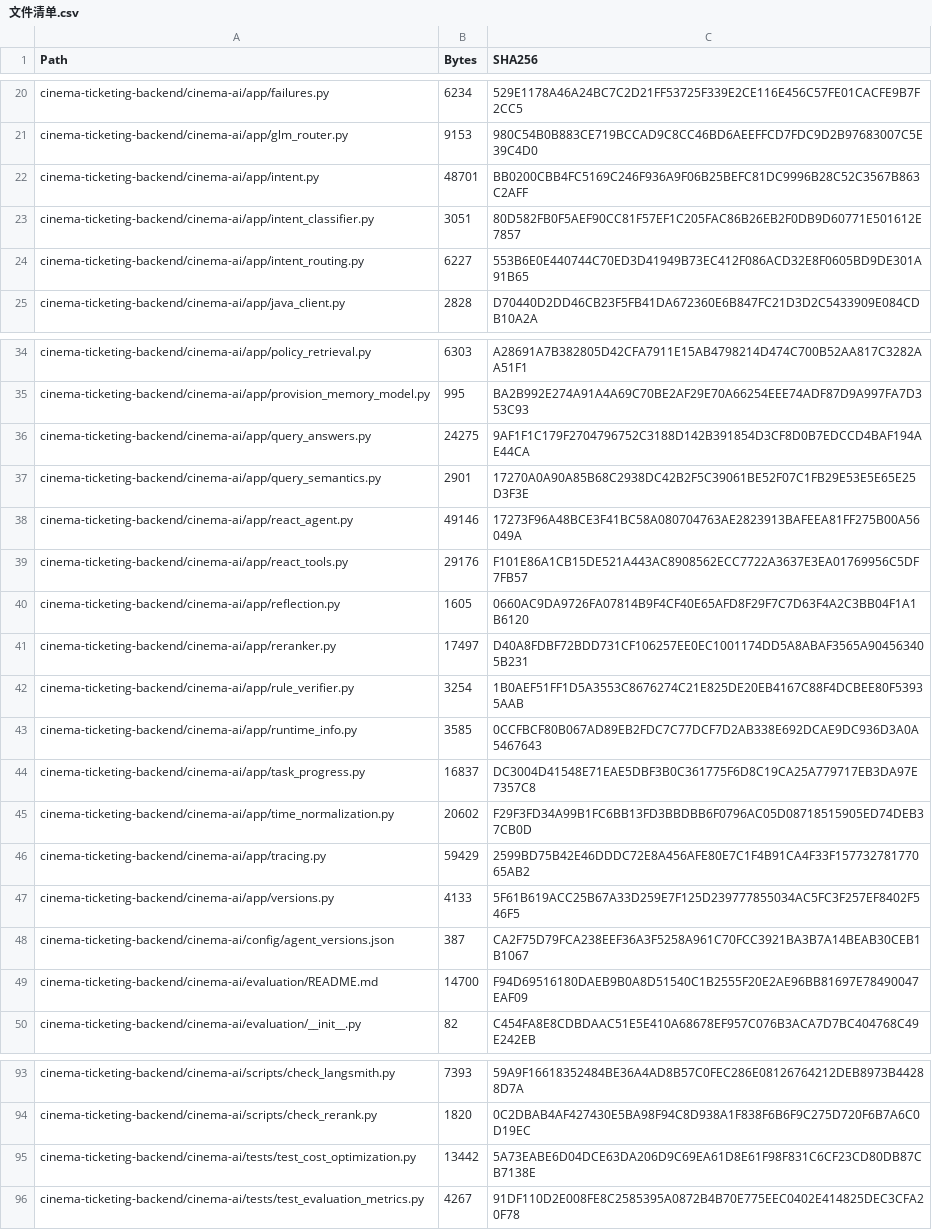
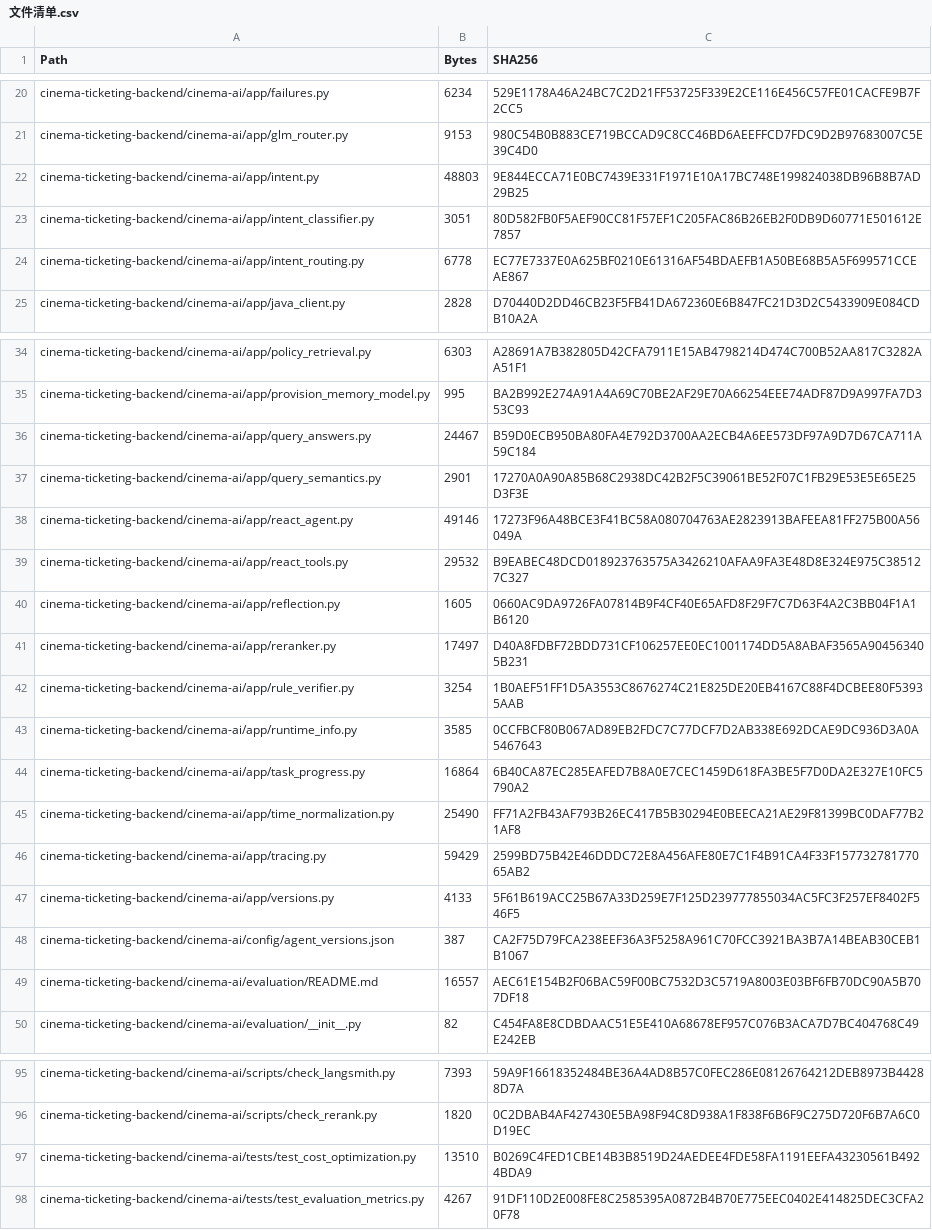
Before and after one commit to roxy1103200/AI-Project, a CSV file: 内部agent/文件清单.csv, drawn as a sheet; only a part is shown, gaps mark what is left out; the diff covers the shown part only.

```diff
--- a/内部agent/文件清单.csv
+++ b/内部agent/文件清单.csv
@@ -21,5 +21,5 @@
 "cinema-ticketing-backend/cinema-ai/app/glm_router.py","9153","980C54B0B883CE719BCCAD9C8CC46BD6AEEFFCD7FDC9D2B97683007C5E39C4D0"
-"cinema-ticketing-backend/cinema-ai/app/intent.py","48701","BB0200CBB4FC5169C246F936A9F06B25BEFC81DC9996B28C52C3567B863C2AFF"
+"cinema-ticketing-backend/cinema-ai/app/intent.py","48803","9E844ECCA71E0BC7439E331F1971E10A17BC748E199824038DB96B8B7AD29B25"
 "cinema-ticketing-backend/cinema-ai/app/intent_classifier.py","3051","80D582FB0F5AEF90CC81F57EF1C205FAC86B26EB2F0DB9D60771E501612E7857"
-"cinema-ticketing-backend/cinema-ai/app/intent_routing.py","6227","553B6E0E440744C70ED3D41949B73EC412F086ACD32E8F0605BD9DE301A91B65"
+"cinema-ticketing-backend/cinema-ai/app/intent_routing.py","6778","EC77E7337E0A625BF0210E61316AF54BDAEFB1A50BE68B5A5F699571CCEAE867"
 "cinema-ticketing-backend/cinema-ai/app/java_client.py","2828","D70440D2DD46CB23F5FB41DA672360E6B847FC21D3D2C5433909E084CDB10A2A"
@@ -35,6 +35,6 @@
 "cinema-ticketing-backend/cinema-ai/app/provision_memory_model.py","995","BA2B992E274A91A4A69C70BE2AF29E70A66254EEE74ADF87D9A997FA7D353C93"
-"cinema-ticketing-backend/cinema-ai/app/query_answers.py","24275","9AF1F1C179F2704796752C3188D142B391854D3CF8D0B7EDCCD4BAF194AE44CA"
+"cinema-ticketing-backend/cinema-ai/app/query_answers.py","24467","B59D0ECB950BA80FA4E792D3700AA2ECB4A6EE573DF97A9D7D67CA711A59C184"
 "cinema-ticketing-backend/cinema-ai/app/query_semantics.py","2901","17270A0A90A85B68C2938DC42B2F5C39061BE52F07C1FB29E53E5E65E25D3F3E"
 "cinema-ticketing-backend/cinema-ai/app/react_agent.py","49146","17273F96A48BCE3F41BC58A080704763AE2823913BAFEEA81FF275B00A56049A"
-"cinema-ticketing-backend/cinema-ai/app/react_tools.py","29176","F101E86A1CB15DE521A443AC8908562ECC7722A3637E3EA01769956C5DF7FB57"
+"cinema-ticketing-backend/cinema-ai/app/react_tools.py","29532","B9EABEC48DCD018923763575A3426210AFAA9FA3E48D8E324E975C385127C327"
 "cinema-ticketing-backend/cinema-ai/app/reflection.py","1605","0660AC9DA9726FA07814B9F4CF40E65AFD8F29F7C7D63F4A2C3BB04F1A1B6120"
@@ -43,4 +43,4 @@
 "cinema-ticketing-backend/cinema-ai/app/runtime_info.py","3585","0CCFBCF80B067AD89EB2FDC7C77DCF7D2AB338E692DCAE9DC936D3A0A5467643"
-"cinema-ticketing-backend/cinema-ai/app/task_progress.py","16837","DC3004D41548E71EAE5DBF3B0C361775F6D8C19CA25A779717EB3DA97E7357C8"
-"cinema-ticketing-backend/cinema-ai/app/time_normalization.py","20602","F29F3FD34A99B1FC6BB13FD3BBDBB6F0796AC05D08718515905ED74DEB37CB0D"
+"cinema-ticketing-backend/cinema-ai/app/task_progress.py","16864","6B40CA87EC285EAFED7B8A0E7CEC1459D618FA3BE5F7D0DA2E327E10FC5790A2"
+"cinema-ticketing-backend/cinema-ai/app/time_normalization.py","25490","FF71A2FB43AF793B26EC417B5B30294E0BEECA21AE29F81399BC0DAF77B21AF8"
 "cinema-ticketing-backend/cinema-ai/app/tracing.py","59429","2599BD75B42E46DDDC72E8A456AFE80E7C1F4B91CA4F33F15773278177065AB2"
@@ -48,3 +48,3 @@
 "cinema-ticketing-backend/cinema-ai/config/agent_versions.json","387","CA2F75D79FCA238EEF36A3F5258A961C70FCC3921BA3B7A14BEAB30CEB1B1067"
-"cinema-ticketing-backend/cinema-ai/evaluation/README.md","14700","F94D69516180DAEB9B0A8D51540C1B2555F20E2AE96BB81697E78490047EAF09"
+"cinema-ticketing-backend/cinema-ai/evaluation/README.md","16557","AEC61E154B2F06BAC59F00BC7532D3C5719A8003E03BF6FB70DC90A5B707DF18"
 "cinema-ticketing-backend/cinema-ai/evaluation/__init__.py","82","C454FA8E8CDBDAAC51E5E410A68678EF957C076B3ACA7D7BC404768C49E242EB"
@@ -94,3 +96,3 @@
 "cinema-ticketing-backend/cinema-ai/scripts/check_rerank.py","1820","0C2DBAB4AF427430E5BA98F94C8D938A1F838F6B6F9C275D720F6B7A6C0D19EC"
-"cinema-ticketing-backend/cinema-ai/tests/test_cost_optimization.py","13442","5A73EABE6D04DCE63DA206D9C69EA61D8E61F98F831C6CF23CD80DB87CB7138E"
+"cinema-ticketing-backend/cinema-ai/tests/test_cost_optimization.py","13510","B0269C4FED1CBE14B3B8519D24AEDEE4FDE58FA1191EEFA43230561B4924BDA9"
 "cinema-ticketing-backend/cinema-ai/tests/test_evaluation_metrics.py","4267","91DF110D2E008FE8C2585395A0872B4B70E775EEC0402E414825DEC3CFA20F78"
```
Also changed, not shown: 5 added rows and 16 edited cells elsewhere in this file, 43 other files.
